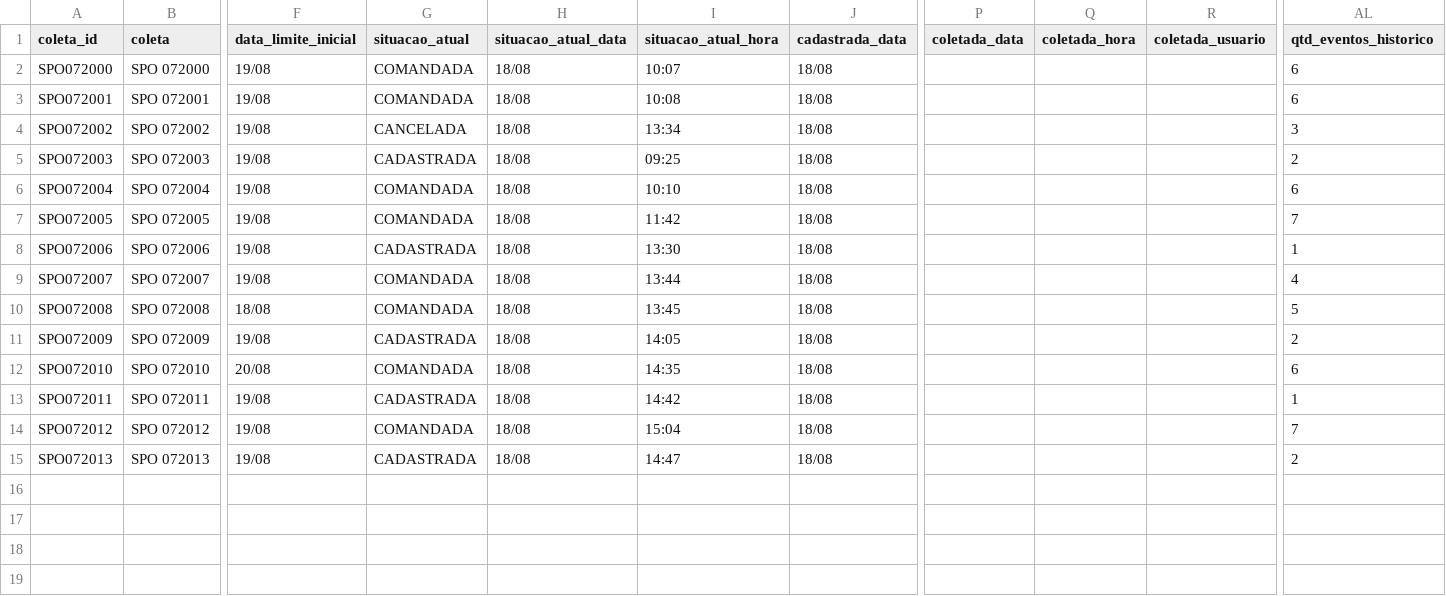
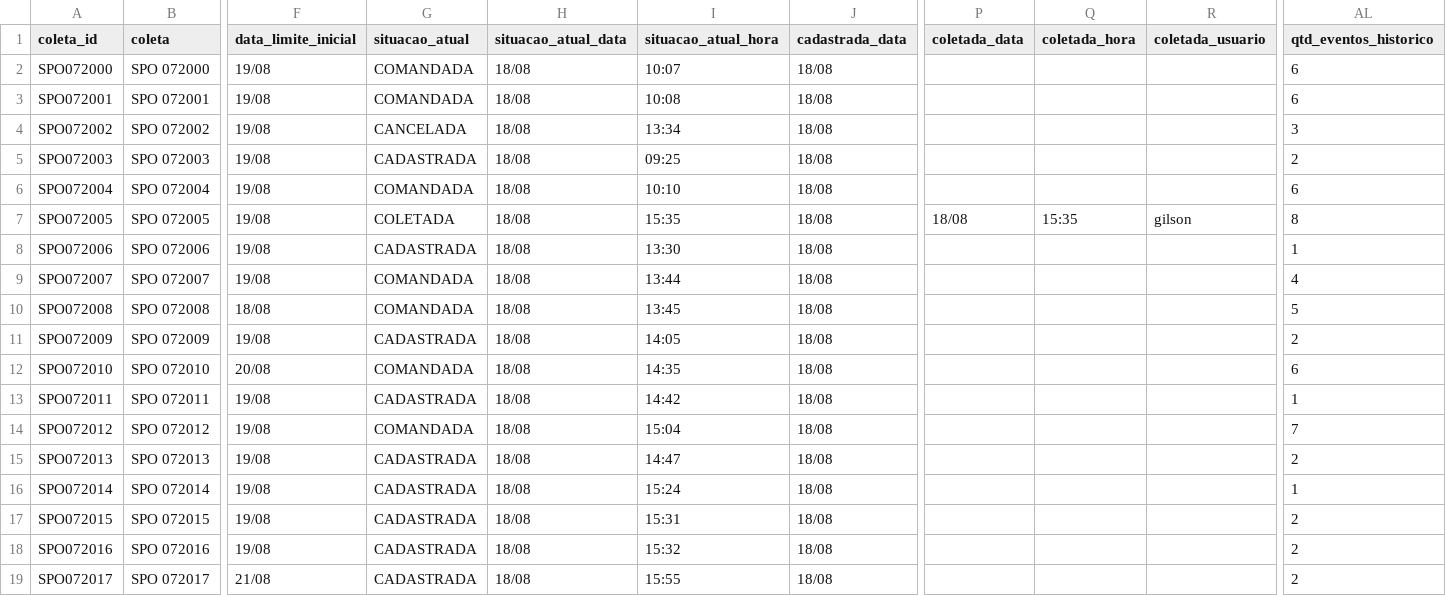
Before and after one commit to binhotransportes15/coletas-ace, a CSV file: dashboard/data/coletas.csv, drawn as a sheet; only a part is shown, gaps mark what is left out; rows hold the shown columns only; the diff names each change by its address in the sheet, - before the commit and + after, or states it on an @@ line.

```diff
--- a/dashboard/data/coletas.csv
+++ b/dashboard/data/coletas.csv
-G7 (situacao_atual): COMANDADA
+G7 (situacao_atual): COLETADA
-I7 (situacao_atual_hora): 11:42
+I7 (situacao_atual_hora): 15:35
-P7 (coletada_data): (empty)
+P7 (coletada_data): 18/08
-Q7 (coletada_hora): (empty)
+Q7 (coletada_hora): 15:35
-R7 (coletada_usuario): (empty)
+R7 (coletada_usuario): gilson
-AL7 (qtd_eventos_historico): 7
+AL7 (qtd_eventos_historico): 8
+row 16: SPO072014 | SPO 072014 | 19/08 | CADASTRADA | 18/08 | 15:24 | 18/08 |  |  |  | 1
+row 17: SPO072015 | SPO 072015 | 19/08 | CADASTRADA | 18/08 | 15:31 | 18/08 |  |  |  | 2
+row 18: SPO072016 | SPO 072016 | 19/08 | CADASTRADA | 18/08 | 15:32 | 18/08 |  |  |  | 2
+row 19: SPO072017 | SPO 072017 | 21/08 | CADASTRADA | 18/08 | 15:55 | 18/08 |  |  |  | 2
```
Also changed, not shown: dashboard/data/coletas_103.csv, dashboard/data/entregas_36.csv, 13 other files.
